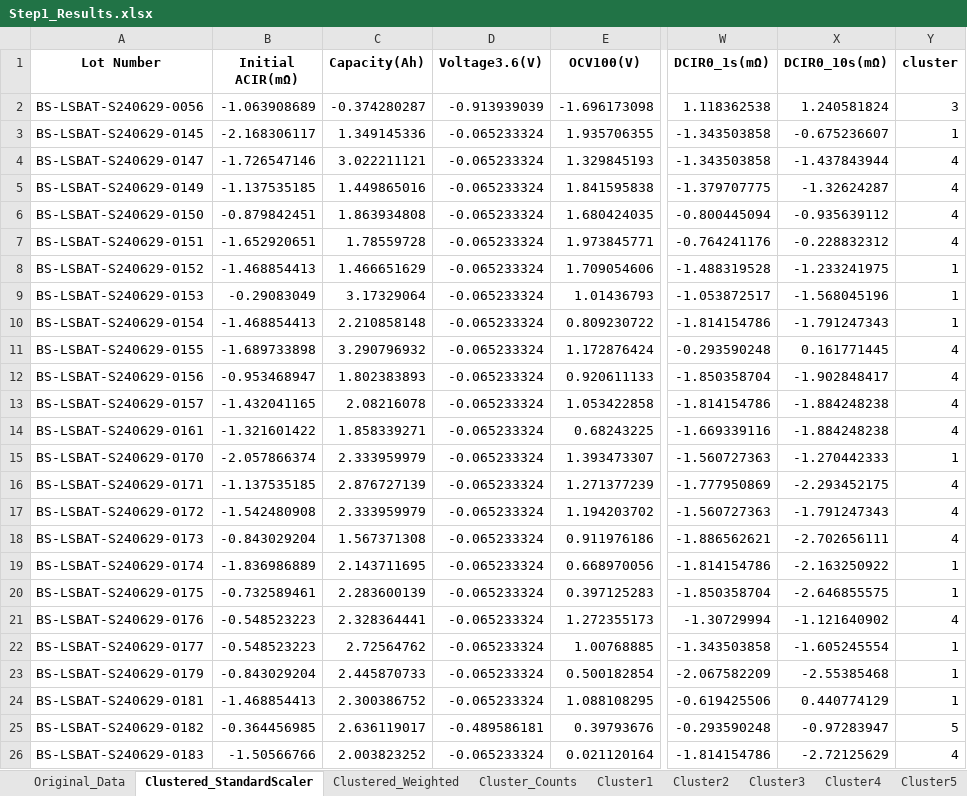
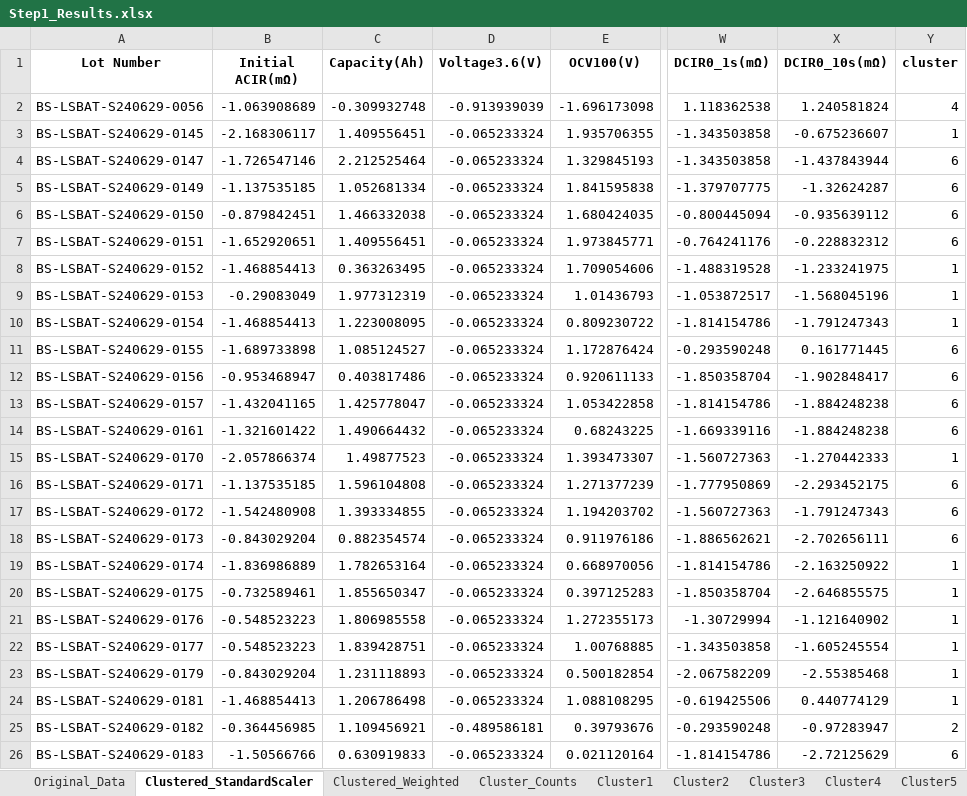
Before and after one commit to bnctekslack/LSBAT_CS, an Excel workbook: Results/Step1_Results.xlsx, sheet Clustered_StandardScaler, drawn as a sheet; only a part is shown, gaps mark what is left out; values as stored, in another font and other column widths than the file's, no borders; the diff covers the shown part only; the diff names each change by its address in the sheet, - before the commit and + after, or states it on an @@ line.

```diff
--- a/Results/Step1_Results.xlsx (sheet Clustered_StandardScaler)
+++ b/Results/Step1_Results.xlsx (sheet Clustered_StandardScaler)
-C2 (Capacity(Ah)): -0.374280287
+C2 (Capacity(Ah)): -0.309932748
-Y2 (cluster): 3
+Y2 (cluster): 4
-C3 (Capacity(Ah)): 1.349145336
+C3 (Capacity(Ah)): 1.409556451
-C4 (Capacity(Ah)): 3.022211121
+C4 (Capacity(Ah)): 2.212525464
-Y4:Y7 (cluster): 4
+Y4:Y7 (cluster): 6
-C5 (Capacity(Ah)): 1.449865016
+C5 (Capacity(Ah)): 1.052681334
-C6 (Capacity(Ah)): 1.863934808
+C6 (Capacity(Ah)): 1.466332038
-C7 (Capacity(Ah)): 1.78559728
+C7 (Capacity(Ah)): 1.409556451
-C8 (Capacity(Ah)): 1.466651629
+C8 (Capacity(Ah)): 0.363263495
-C9 (Capacity(Ah)): 3.17329064
+C9 (Capacity(Ah)): 1.977312319
-C10 (Capacity(Ah)): 2.210858148
+C10 (Capacity(Ah)): 1.223008095
-C11 (Capacity(Ah)): 3.290796932
+C11 (Capacity(Ah)): 1.085124527
-Y11:Y14 (cluster): 4
+Y11:Y14 (cluster): 6
-C12 (Capacity(Ah)): 1.802383893
+C12 (Capacity(Ah)): 0.403817486
-C13 (Capacity(Ah)): 2.08216078
+C13 (Capacity(Ah)): 1.425778047
-C14 (Capacity(Ah)): 1.858339271
+C14 (Capacity(Ah)): 1.490664432
-C15 (Capacity(Ah)): 2.333959979
+C15 (Capacity(Ah)): 1.49877523
-C16 (Capacity(Ah)): 2.876727139
+C16 (Capacity(Ah)): 1.596104808
-Y16:Y18 (cluster): 4
+Y16:Y18 (cluster): 6
-C17 (Capacity(Ah)): 2.333959979
+C17 (Capacity(Ah)): 1.393334855
-C18 (Capacity(Ah)): 1.567371308
+C18 (Capacity(Ah)): 0.882354574
-C19 (Capacity(Ah)): 2.143711695
+C19 (Capacity(Ah)): 1.782653164
-C20 (Capacity(Ah)): 2.283600139
+C20 (Capacity(Ah)): 1.855650347
-C21 (Capacity(Ah)): 2.328364441
+C21 (Capacity(Ah)): 1.806985558
-Y21 (cluster): 4
+Y21 (cluster): 1
-C22 (Capacity(Ah)): 2.72564762
+C22 (Capacity(Ah)): 1.839428751
-C23 (Capacity(Ah)): 2.445870733
+C23 (Capacity(Ah)): 1.231118893
-C24 (Capacity(Ah)): 2.300386752
+C24 (Capacity(Ah)): 1.206786498
-C25 (Capacity(Ah)): 2.636119017
+C25 (Capacity(Ah)): 1.109456921
-Y25 (cluster): 5
+Y25 (cluster): 2
-C26 (Capacity(Ah)): 2.003823252
+C26 (Capacity(Ah)): 0.630919833
-Y26 (cluster): 4
+Y26 (cluster): 6
```
Also changed, not shown: 1106 edited cells elsewhere in this sheet, sheet Cluster5, sheet Cluster3, sheet Cluster6, sheet Cluster4, sheet Cluster2, sheet Clustered_Weighted, 7 more sheets, charts or pictures, Results/LotScreening.xlsx, Results/Step0_Results.xlsx, 5 other files.
